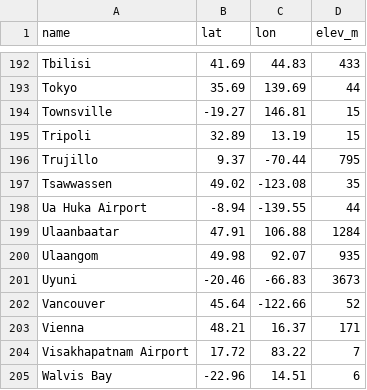
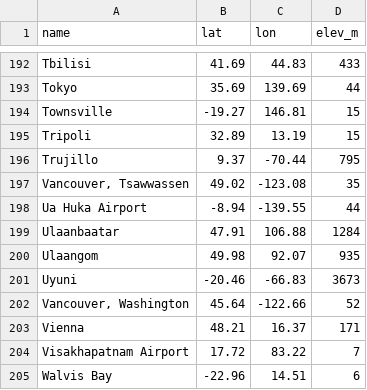
Before and after one commit to markoriikonen/halo-sky, a CSV file: locations/locations_current.csv, drawn as a sheet; only a part is shown, gaps mark what is left out.

```diff
--- a/locations/locations_current.csv
+++ b/locations/locations_current.csv
@@ -196,3 +196,3 @@ Tripoli,32.89,13.19,15
 Trujillo,9.37,-70.44,795
-Tsawwassen,49.02,-123.08,35
+"Vancouver, Tsawwassen",49.02,-123.08,35
 Ua Huka Airport,-8.94,-139.55,44
@@ -201,3 +201,3 @@ Ulaangom,49.98,92.07,935
 Uyuni,-20.46,-66.83,3673
-Vancouver,45.64,-122.66,52
+"Vancouver, Washington",45.64,-122.66,52
 Vienna,48.21,16.37,171
```
Also changed, not shown: locations/locations_extra.csv, locations/locations_handpicked.csv, 2 other files.
